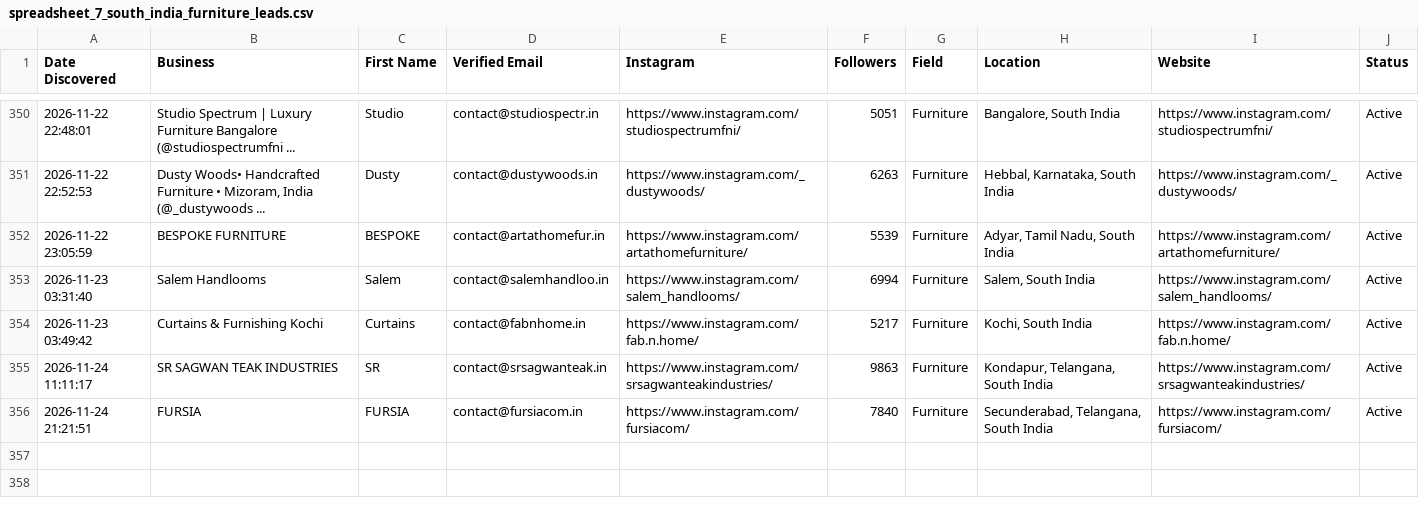
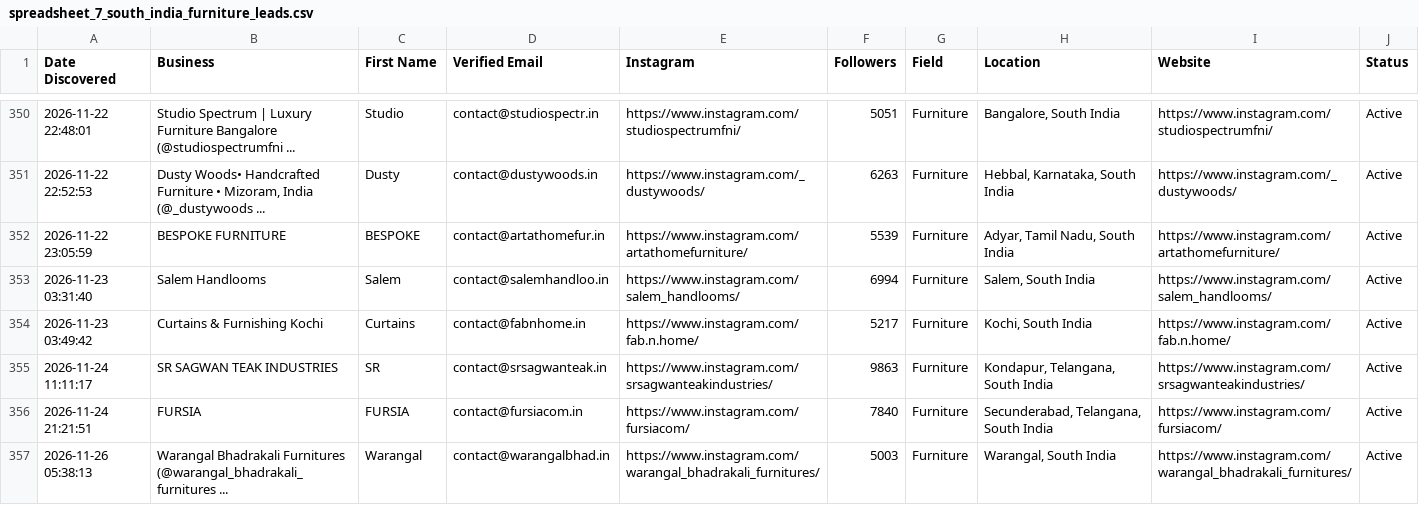
Before and after one commit to japindersinghbhasin-commits/spreadsheet-2-leads, a CSV file: spreadsheet_7_south_india_furniture_leads.csv, drawn as a sheet; only a part is shown, gaps mark what is left out; the diff names each change by its address in the sheet, - before the commit and + after, or states it on an @@ line.

```diff
--- a/spreadsheet_7_south_india_furniture_leads.csv
+++ b/spreadsheet_7_south_india_furniture_leads.csv
+row 357: 2026-11-26 05:38:13 | Warangal Bhadrakali Furnitures (@warangal_bhadrakali_furnitures ... | Warangal | contact@warangalbhad.in | https://www.instagram.com/warangal_bhadrakali_furnitures/ | 5003 | Furniture | Warangal, South India | https://www.instagram.com/warangal_bhadrakali_furnitures/ | Active
```
